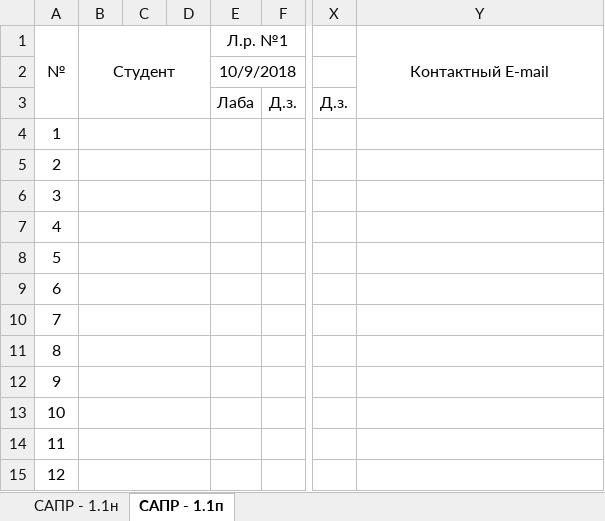
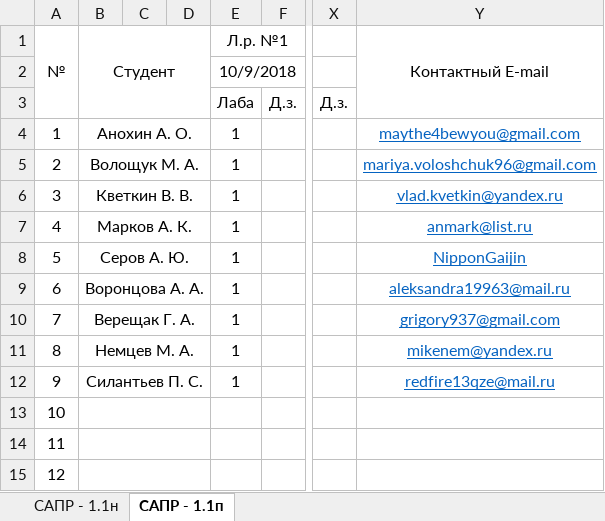
Before and after one commit to SashkaCosmonaut/design-of-aipacs-course, an Excel workbook: Присутствие и дз.xlsx, sheet САПР - 1.1п, drawn as a sheet; only a part is shown, gaps mark what is left out; values as stored, in another font and other column widths than the file's, no borders; conditional formats not drawn; the diff names each change by its address in the sheet, - before the commit and + after, or states it on an @@ line.

Commit message:
Отмечено присутствие студентов группы САПР-1.1п.

```diff
--- a/Присутствие и дз.xlsx (sheet САПР - 1.1п)
+++ b/Присутствие и дз.xlsx (sheet САПР - 1.1п)
-B4 (Студент): (empty)
+B4 (Студент): Анохин А. О.
-E4:E12 (Л.р. №1): (empty)
+E4:E12 (Л.р. №1): 1
-Y4 (Контактный E-mail): (empty)
+Y4 (Контактный E-mail): maythe4bewyou@gmail.com
-B5 (Студент): (empty)
+B5 (Студент): Волощук М. А.
-Y5 (Контактный E-mail): (empty)
+Y5 (Контактный E-mail): mariya.voloshchuk96@gmail.com
-B6 (Студент): (empty)
+B6 (Студент): Кветкин В. В.
-Y6 (Контактный E-mail): (empty)
+Y6 (Контактный E-mail): vlad.kvetkin@yandex.ru
-B7 (Студент): (empty)
+B7 (Студент): Марков А. К.
-Y7 (Контактный E-mail): (empty)
+Y7 (Контактный E-mail): anmark@list.ru
-B8 (Студент): (empty)
+B8 (Студент): Серов А. Ю.
-Y8 (Контактный E-mail): (empty)
+Y8 (Контактный E-mail): NipponGaijin
-B9 (Студент): (empty)
+B9 (Студент): Воронцова А. А.
-Y9 (Контактный E-mail): (empty)
+Y9 (Контактный E-mail): aleksandra19963@mail.ru
-B10 (Студент): (empty)
+B10 (Студент): Верещак Г. А.
-Y10 (Контактный E-mail): (empty)
+Y10 (Контактный E-mail): grigory937@gmail.com
-B11 (Студент): (empty)
+B11 (Студент): Немцев М. А.
-Y11 (Контактный E-mail): (empty)
+Y11 (Контактный E-mail): mikenem@yandex.ru
-B12 (Студент): (empty)
+B12 (Студент): Силантьев П. С.
-Y12 (Контактный E-mail): (empty)
+Y12 (Контактный E-mail): redfire13qze@mail.ru
```
Also changed, not shown: sheet САПР - 1.1н.
